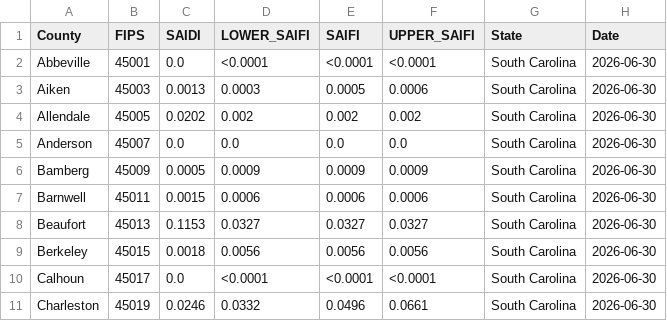
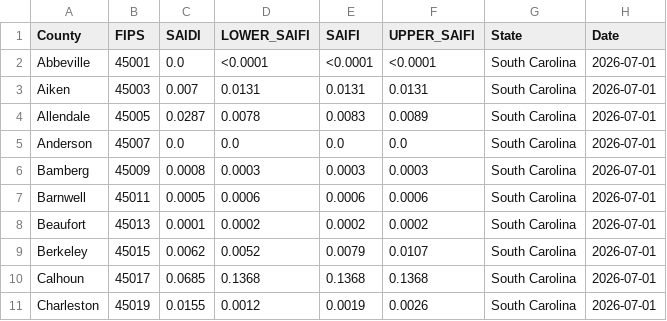
Before and after one commit to nkim205/grower-dashboard, a CSV file: states/SC/SC_DATA.csv, drawn as a sheet; only a part is shown; the diff covers the shown part only.

```diff
--- a/states/SC/SC_DATA.csv
+++ b/states/SC/SC_DATA.csv
@@ -1,11 +1,11 @@
 County,FIPS,SAIDI,LOWER_SAIFI,SAIFI,UPPER_SAIFI,State,Date
-Abbeville,45001,0.0,<0.0001,<0.0001,<0.0001,South Carolina,2026-06-30
-Aiken,45003,0.0013,0.0003,0.0005,0.0006,South Carolina,2026-06-30
-Allendale,45005,0.0202,0.002,0.002,0.002,South Carolina,2026-06-30
-Anderson,45007,0.0,0.0,0.0,0.0,South Carolina,2026-06-30
-Bamberg,45009,0.0005,0.0009,0.0009,0.0009,South Carolina,2026-06-30
-Barnwell,45011,0.0015,0.0006,0.0006,0.0006,South Carolina,2026-06-30
-Beaufort,45013,0.1153,0.0327,0.0327,0.0327,South Carolina,2026-06-30
-Berkeley,45015,0.0018,0.0056,0.0056,0.0056,South Carolina,2026-06-30
-Calhoun,45017,0.0,<0.0001,<0.0001,<0.0001,South Carolina,2026-06-30
-Charleston,45019,0.0246,0.0332,0.0496,0.0661,South Carolina,2026-06-30
+Abbeville,45001,0.0,<0.0001,<0.0001,<0.0001,South Carolina,2026-07-01
+Aiken,45003,0.007,0.0131,0.0131,0.0131,South Carolina,2026-07-01
+Allendale,45005,0.0287,0.0078,0.0083,0.0089,South Carolina,2026-07-01
+Anderson,45007,0.0,0.0,0.0,0.0,South Carolina,2026-07-01
+Bamberg,45009,0.0008,0.0003,0.0003,0.0003,South Carolina,2026-07-01
+Barnwell,45011,0.0005,0.0006,0.0006,0.0006,South Carolina,2026-07-01
+Beaufort,45013,0.0001,0.0002,0.0002,0.0002,South Carolina,2026-07-01
+Berkeley,45015,0.0062,0.0052,0.0079,0.0107,South Carolina,2026-07-01
+Calhoun,45017,0.0685,0.1368,0.1368,0.1368,South Carolina,2026-07-01
+Charleston,45019,0.0155,0.0012,0.0019,0.0026,South Carolina,2026-07-01
```
Also changed, not shown: 96 edited cells elsewhere in this file.
